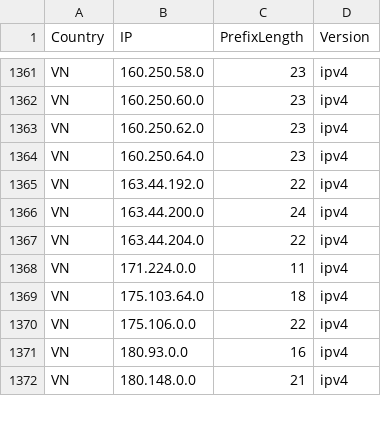
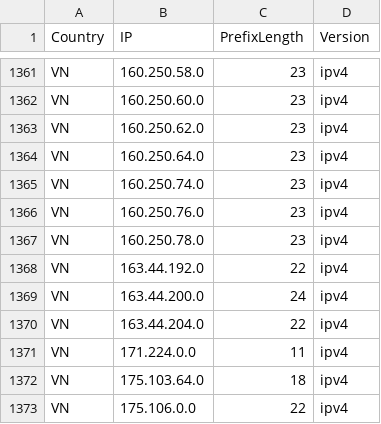
Before and after one commit to HotCakeX/Official-IANA-IP-blocks, a CSV file: CSV/IPV4/VN.csv, drawn as a sheet; only a part is shown, gaps mark what is left out; the shorter side is filled out with more unchanged rows.

Commit message:
updating sources and list

```diff
--- a/CSV/IPV4/VN.csv
+++ b/CSV/IPV4/VN.csv
@@ -1364,2 +1364,5 @@ VN,160.250.62.0,23,ipv4
 VN,160.250.64.0,23,ipv4
+VN,160.250.74.0,23,ipv4
+VN,160.250.76.0,23,ipv4
+VN,160.250.78.0,23,ipv4
 VN,163.44.192.0,22,ipv4
```
Also changed, not shown: CSV/IPV4/AU.csv, CSV/IPV4/ID.csv, 39 other files.
